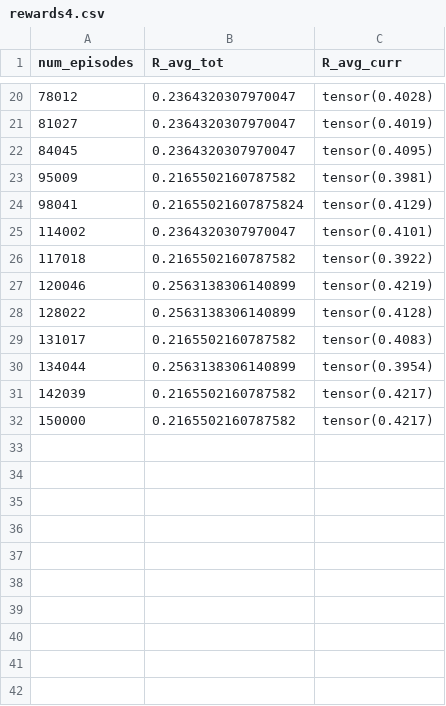
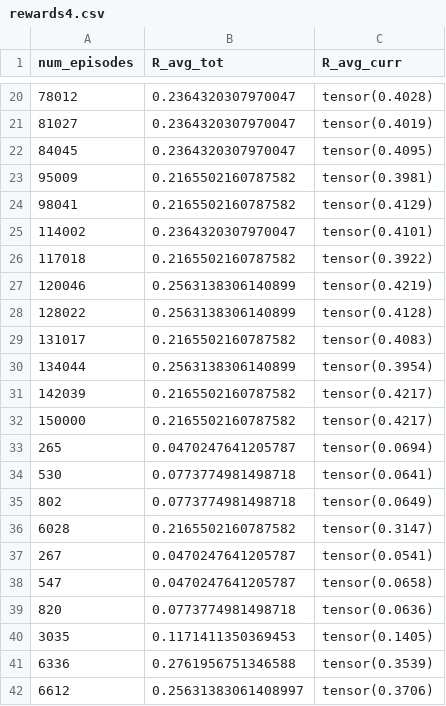
Before and after one commit to jerge/MARL, a CSV file: model/model_checkpoints/6densmabia0/rewards4.csv, drawn as a sheet; only a part is shown, gaps mark what is left out.

Commit message:
Overnight 6densmabia0

```diff
--- a/model/model_checkpoints/6densmabia0/rewards4.csv
+++ b/model/model_checkpoints/6densmabia0/rewards4.csv
@@ -23,3 +23,3 @@ num_episodes,R_avg_tot,R_avg_curr
 95009,0.2165502160787582,tensor(0.3981)
-98041,0.21655021607875824,tensor(0.4129)
+98041,0.2165502160787582,tensor(0.4129)
 114002,0.2364320307970047,tensor(0.4101)
@@ -32 +32,11 @@ num_episodes,R_avg_tot,R_avg_curr
 150000,0.2165502160787582,tensor(0.4217)
+265,0.0470247641205787,tensor(0.0694)
+530,0.0773774981498718,tensor(0.0641)
+802,0.0773774981498718,tensor(0.0649)
+6028,0.2165502160787582,tensor(0.3147)
+267,0.0470247641205787,tensor(0.0541)
+547,0.0470247641205787,tensor(0.0658)
+820,0.0773774981498718,tensor(0.0636)
+3035,0.1171411350369453,tensor(0.1405)
+6336,0.2761956751346588,tensor(0.3539)
+6612,0.25631383061408997,tensor(0.3706)
```
Also changed, not shown: 4 other files.
